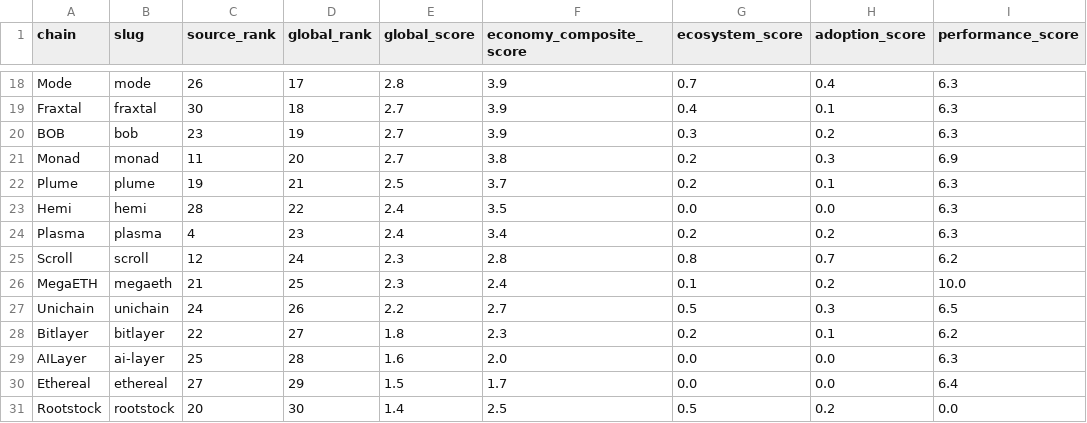
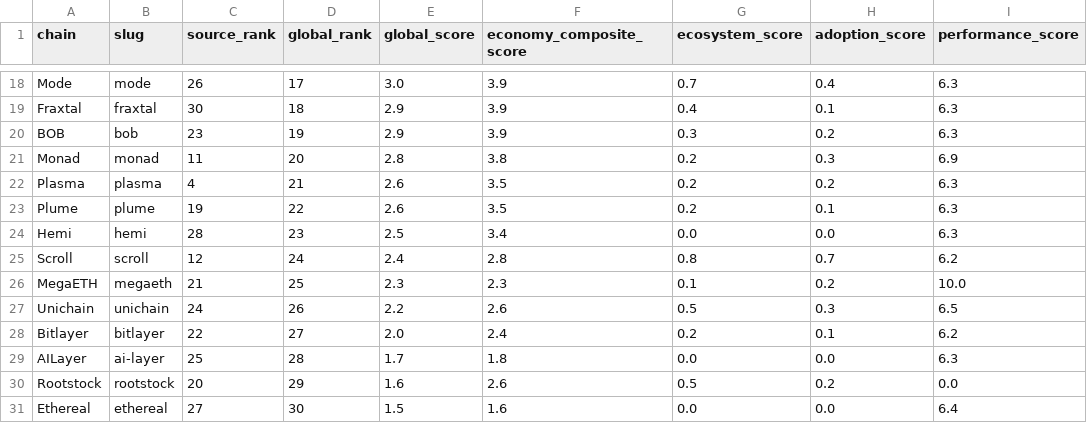
Before and after one commit to qfedesq/protofire-atlas-v1, a CSV file: exports/global-chain-ranking.csv, drawn as a sheet; only a part is shown, gaps mark what is left out; removed rows and columns are numbered as before the commit, all else as after; the diff covers the shown part only; the diff names each change by its address in the sheet, - before the commit and + after, or states it on an @@ line.

```diff
--- a/exports/global-chain-ranking.csv
+++ b/exports/global-chain-ranking.csv
-E18 (global_score): 2.8
+E18 (global_score): 3.0
-E19:E20 (global_score): 2.7
+E19:E20 (global_score): 2.9
-E21 (global_score): 2.7
+E21 (global_score): 2.8
+row 22: Plasma | plasma | 4 | 21 | 2.6 | 3.5 | 0.2 | 0.2 | 6.3
-D23 (global_rank): 21
+D23 (global_rank): 22
-E23 (global_score): 2.5
+E23 (global_score): 2.6
-F23 (economy_composite_score): 3.7
+F23 (economy_composite_score): 3.5
-D24 (global_rank): 22
+D24 (global_rank): 23
-E24 (global_score): 2.4
+E24 (global_score): 2.5
-F24 (economy_composite_score): 3.5
+F24 (economy_composite_score): 3.4
-row 24: Plasma | plasma | 4 | 23 | 2.4 | 3.4 | 0.2 | 0.2 | 6.3
-E25 (global_score): 2.3
+E25 (global_score): 2.4
-F26 (economy_composite_score): 2.4
+F26 (economy_composite_score): 2.3
-F27 (economy_composite_score): 2.7
+F27 (economy_composite_score): 2.6
-E28 (global_score): 1.8
+E28 (global_score): 2.0
-F28 (economy_composite_score): 2.3
+F28 (economy_composite_score): 2.4
-E29 (global_score): 1.6
+E29 (global_score): 1.7
-F29 (economy_composite_score): 2.0
+F29 (economy_composite_score): 1.8
+row 30: Rootstock | rootstock | 20 | 29 | 1.6 | 2.6 | 0.5 | 0.2 | 0.0
-D31 (global_rank): 29
+D31 (global_rank): 30
-F31 (economy_composite_score): 1.7
+F31 (economy_composite_score): 1.6
-row 31: Rootstock | rootstock | 20 | 30 | 1.4 | 2.5 | 0.5 | 0.2 | 0.0
```
Also changed, not shown: 4 added rows, 4 removed rows and 26 edited cells elsewhere in this file, exports/top-target-accounts.csv, 14 other files.
